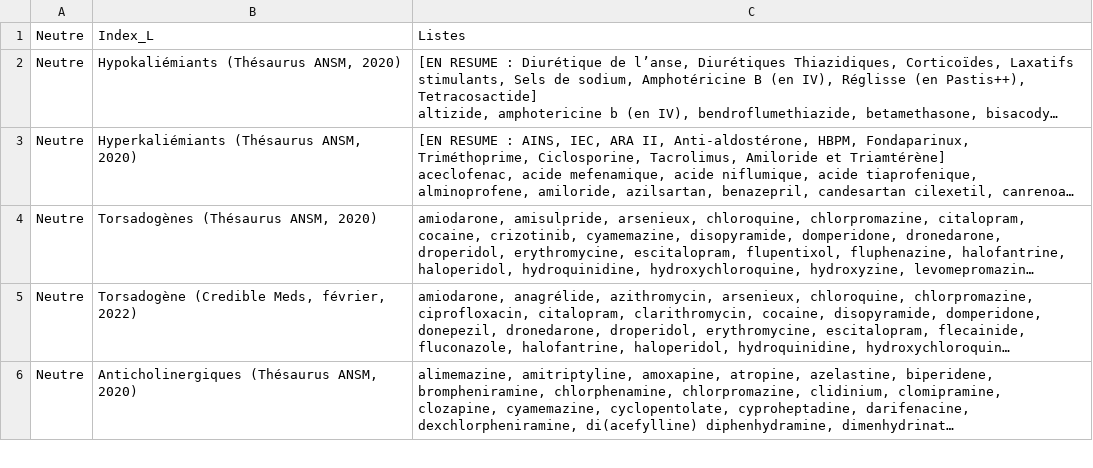
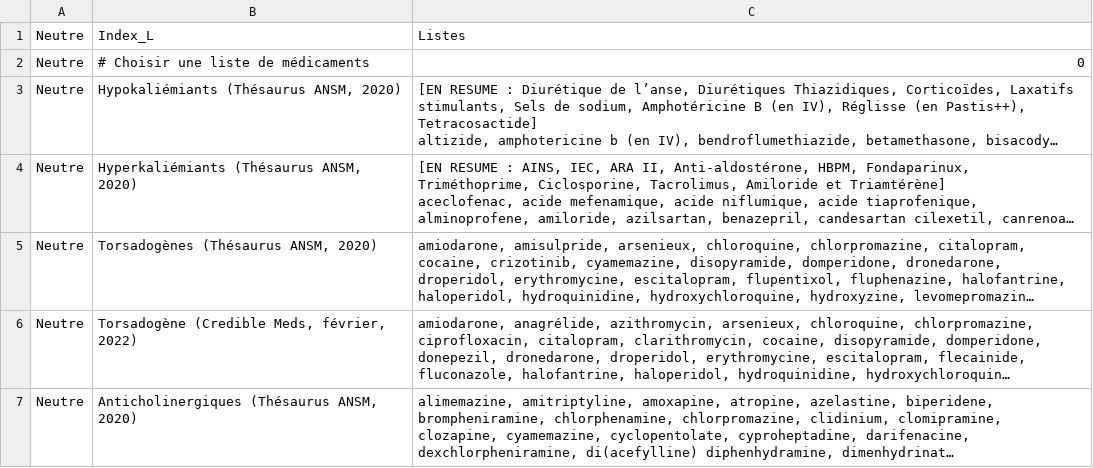
Before and after one commit to Arthurcarre/CHM-Pharmacie-Clinique, a CSV file: Listes_medicaments.csv, drawn as a sheet; only a part is shown; long unchanged cells end in …; the diff names each change by its address in the sheet, - before the commit and + after, or states it on an @@ line.

Commit message:
Update Listes_medicaments.csv

```diff
--- a/Listes_medicaments.csv
+++ b/Listes_medicaments.csv
+row 2: Neutre | # Choisir une liste de médicaments | 0
```
